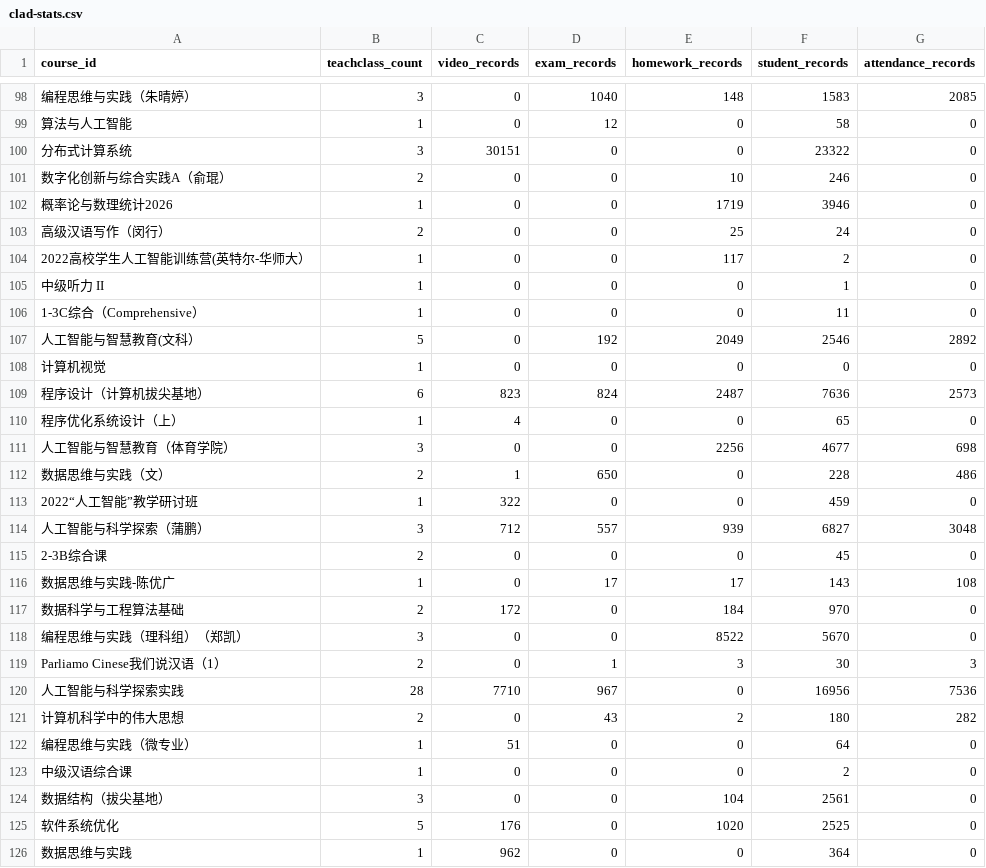
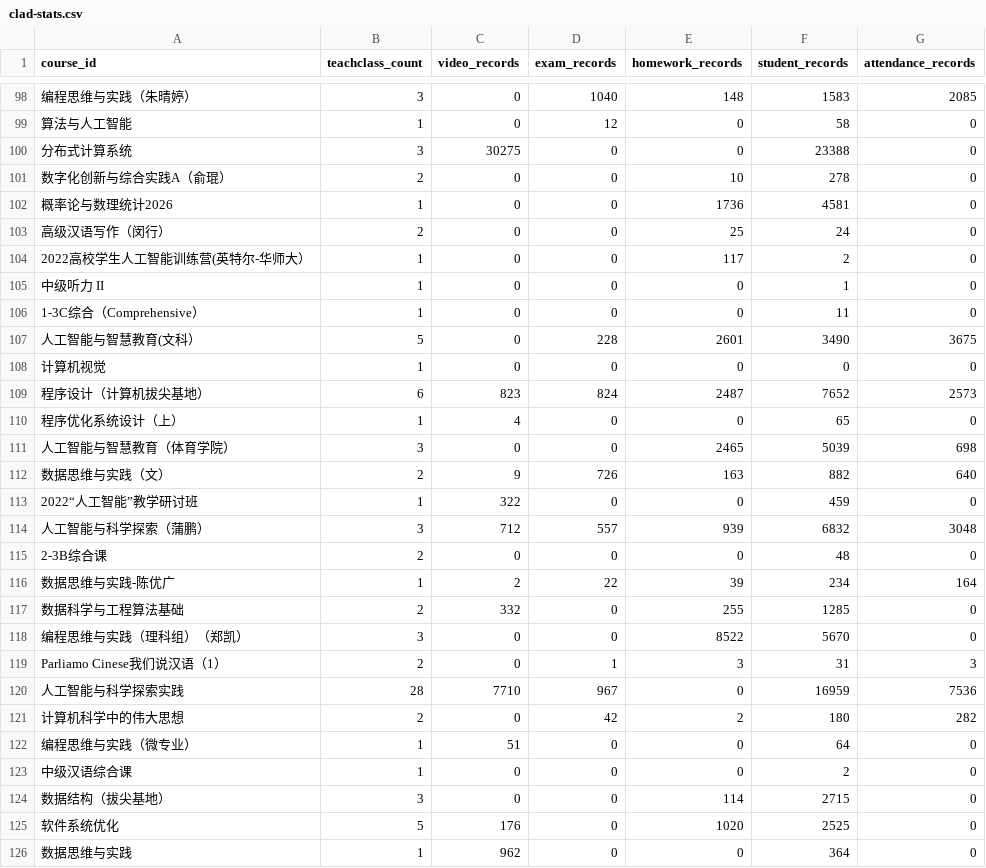
Before and after one commit to dbbDylan/shuishan-datasets, a CSV file: _data/clad-stats.csv, drawn as a sheet; only a part is shown, gaps mark what is left out; the diff covers the shown part only; the diff names each change by its address in the sheet, - before the commit and + after, or states it on an @@ line.

Commit message:
update: stats files automatically

```diff
--- a/_data/clad-stats.csv
+++ b/_data/clad-stats.csv
-C100 (video_records): 30151
+C100 (video_records): 30275
-F100 (student_records): 23322
+F100 (student_records): 23388
-F101 (student_records): 246
+F101 (student_records): 278
-E102 (homework_records): 1719
+E102 (homework_records): 1736
-F102 (student_records): 3946
+F102 (student_records): 4581
-D107 (exam_records): 192
+D107 (exam_records): 228
-E107 (homework_records): 2049
+E107 (homework_records): 2601
-F107 (student_records): 2546
+F107 (student_records): 3490
-G107 (attendance_records): 2892
+G107 (attendance_records): 3675
-F109 (student_records): 7636
+F109 (student_records): 7652
-E111 (homework_records): 2256
+E111 (homework_records): 2465
-F111 (student_records): 4677
+F111 (student_records): 5039
-C112 (video_records): 1
+C112 (video_records): 9
-D112 (exam_records): 650
+D112 (exam_records): 726
-E112 (homework_records): 0
+E112 (homework_records): 163
-F112 (student_records): 228
+F112 (student_records): 882
-G112 (attendance_records): 486
+G112 (attendance_records): 640
-F114 (student_records): 6827
+F114 (student_records): 6832
-F115 (student_records): 45
+F115 (student_records): 48
-C116 (video_records): 0
+C116 (video_records): 2
-D116 (exam_records): 17
+D116 (exam_records): 22
-E116 (homework_records): 17
+E116 (homework_records): 39
-F116 (student_records): 143
+F116 (student_records): 234
-G116 (attendance_records): 108
+G116 (attendance_records): 164
-C117 (video_records): 172
+C117 (video_records): 332
-E117 (homework_records): 184
+E117 (homework_records): 255
-F117 (student_records): 970
+F117 (student_records): 1285
-F119 (student_records): 30
+F119 (student_records): 31
-F120 (student_records): 16956
+F120 (student_records): 16959
-D121 (exam_records): 43
+D121 (exam_records): 42
-E124 (homework_records): 104
+E124 (homework_records): 114
-F124 (student_records): 2561
+F124 (student_records): 2715
```
Also changed, not shown: 86 edited cells elsewhere in this file, 1 other file.
